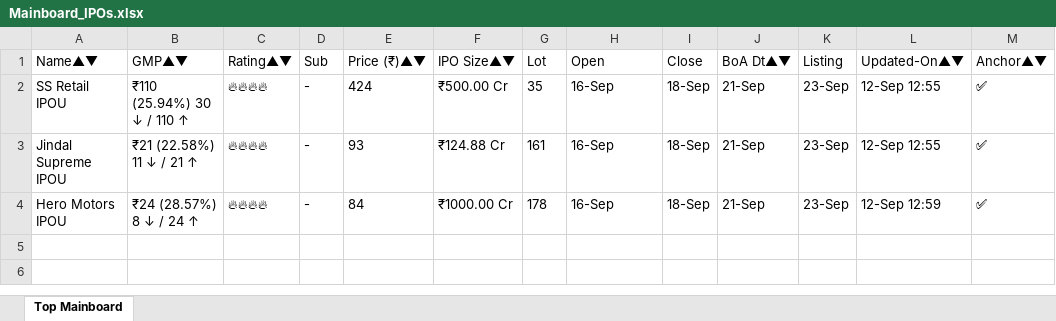
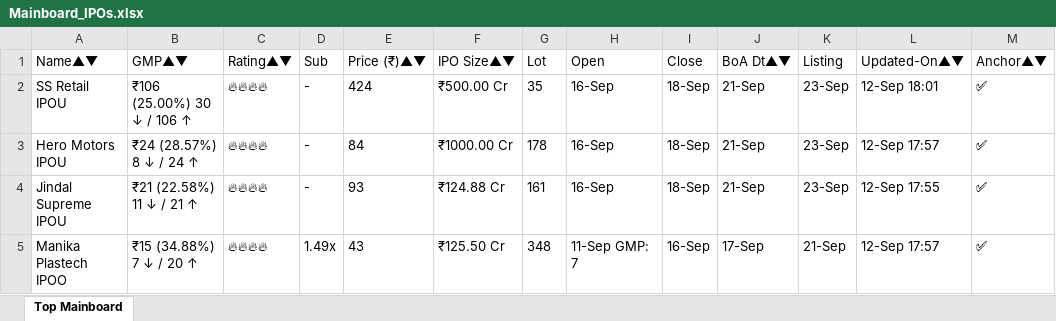
Before and after one commit to ayushpdkushwaha1/ipo-gmp-bot, an Excel workbook: files/Mainboard_IPOs.xlsx, sheet Top Mainboard, drawn as a sheet; values as stored, in another font and other column widths than the file's, no borders; removed rows and columns are numbered as before the commit, all else as after; the diff names each change by its address in the sheet, - before the commit and + after, or states it on an @@ line.

```diff
--- a/files/Mainboard_IPOs.xlsx (sheet Top Mainboard)
+++ b/files/Mainboard_IPOs.xlsx (sheet Top Mainboard)
-B2 (GMP▲▼): ₹110 (25.94%) 30 ↓ / 110 ↑
+B2 (GMP▲▼): ₹106 (25.00%) 30 ↓ / 106 ↑
-L2 (Updated-On▲▼): 12-Sep 12:55
+L2 (Updated-On▲▼): 12-Sep 18:01
+row 3: Hero Motors IPOU | ₹24 (28.57%) 8 ↓ / 24 ↑ | 🔥🔥🔥🔥 | - | 84 | ₹1000.00 Cr | 178 | 16-Sep | 18-Sep | 21-Sep | 23-Sep | 12-Sep 17:57 | ✅
-L4 (Updated-On▲▼): 12-Sep 12:55
+L4 (Updated-On▲▼): 12-Sep 17:55
-row 4: Hero Motors IPOU | ₹24 (28.57%) 8 ↓ / 24 ↑ | 🔥🔥🔥🔥 | - | 84 | ₹1000.00 Cr | 178 | 16-Sep | 18-Sep | 21-Sep | 23-Sep | 12-Sep 12:59 | ✅
+row 5: Manika Plastech IPOO | ₹15 (34.88%) 7 ↓ / 20 ↑ | 🔥🔥🔥🔥 | 1.49x | 43 | ₹125.50 Cr | 348 | 11-Sep GMP: 7 | 16-Sep | 17-Sep | 21-Sep | 12-Sep 17:57 | ✅
```
Also changed, not shown: files/SME_IPOs.xlsx, files/gmp.xlsx, 2 other files.
